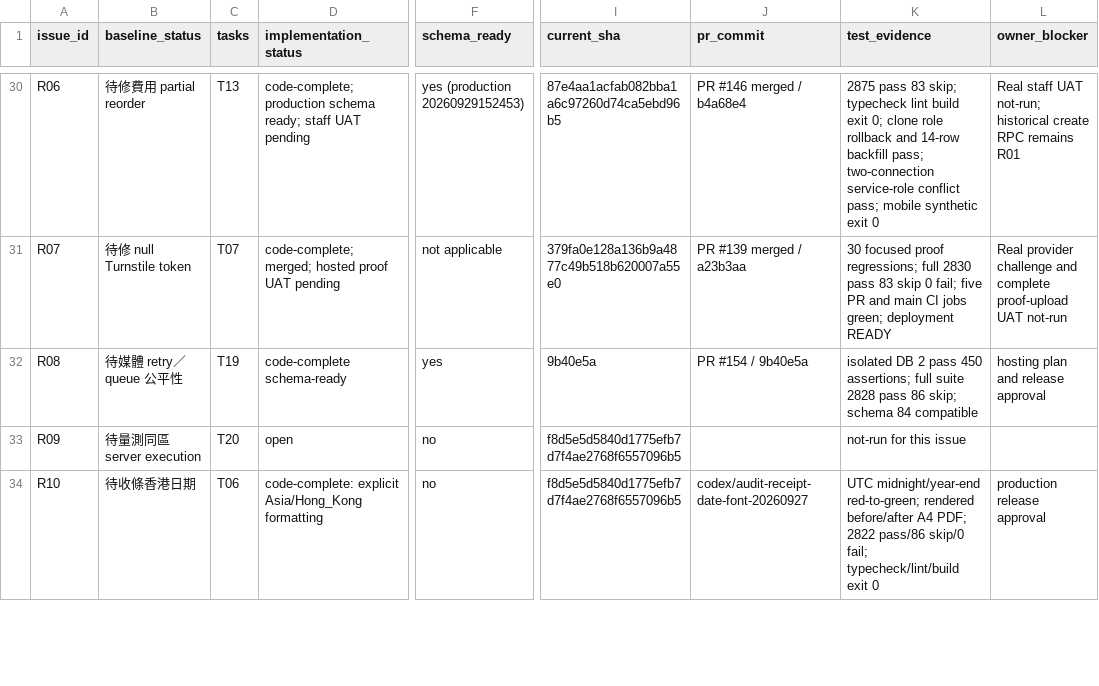
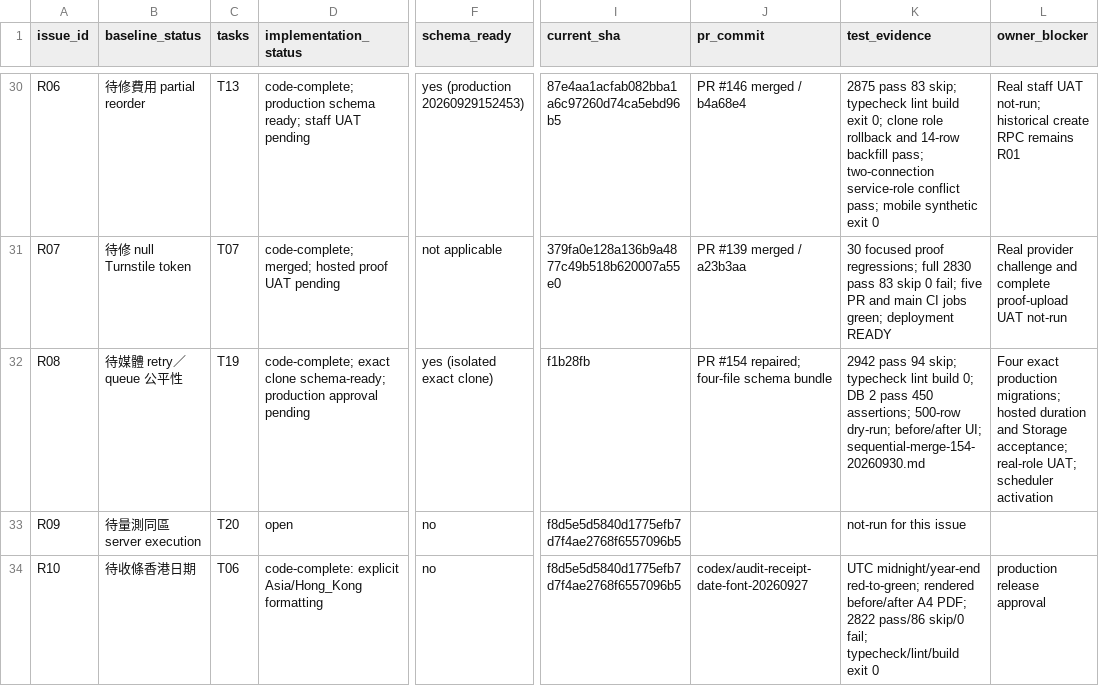
Before and after one commit to YNWAforever/hkscda, a CSV file: docs/evidence/audit-remediation-20260927/tracker.csv, drawn as a sheet; only a part is shown, gaps mark what is left out; the diff names each change by its address in the sheet, - before the commit and + after, or states it on an @@ line.

```diff
--- a/docs/evidence/audit-remediation-20260927/tracker.csv
+++ b/docs/evidence/audit-remediation-20260927/tracker.csv
-D32 (implementation_status): code-complete schema-ready
+D32 (implementation_status): code-complete; exact clone schema-ready; production approval pending
-F32 (schema_ready): yes
+F32 (schema_ready): yes (isolated exact clone)
-I32 (current_sha): 9b40e5a
+I32 (current_sha): f1b28fb
-J32 (pr_commit): PR #154 / 9b40e5a
+J32 (pr_commit): PR #154 repaired; four-file schema bundle
-K32 (test_evidence): isolated DB 2 pass 450 assertions; full suite 2828 pass 86 skip; schema 84 compatible
+K32 (test_evidence): 2942 pass 94 skip; typecheck lint build 0; DB 2 pass 450 assertions; 500-row dry-run; before/after UI; sequential-merge-154-20260930.md
-L32 (owner_blocker): hosting plan and release approval
+L32 (owner_blocker): Four exact production migrations; hosted duration and Storage acceptance; real-role UAT; scheduler activation
```
Also changed, not shown: docs/evidence/audit-remediation-20260927/migration-manifest.csv, docs/superpowers/plans/2026-09-27-audit-remediation/HKSCDA_Remediation_Tracker.csv, 16 other files.
